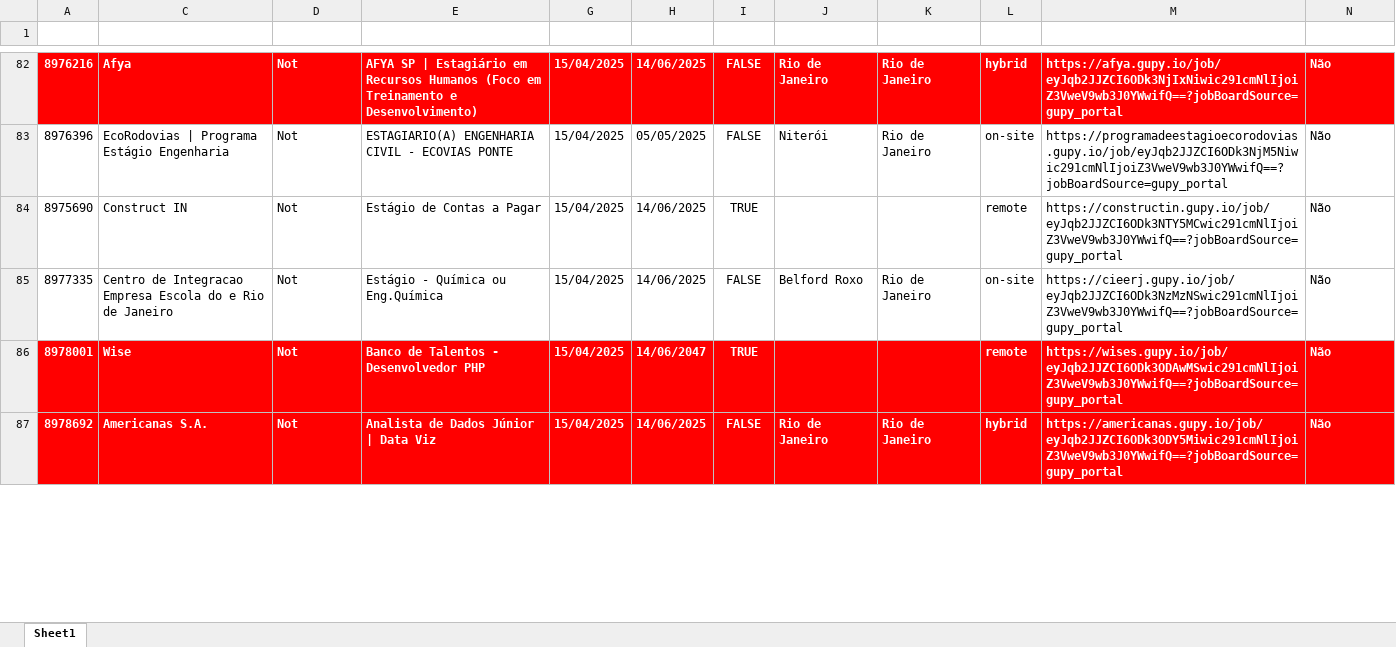
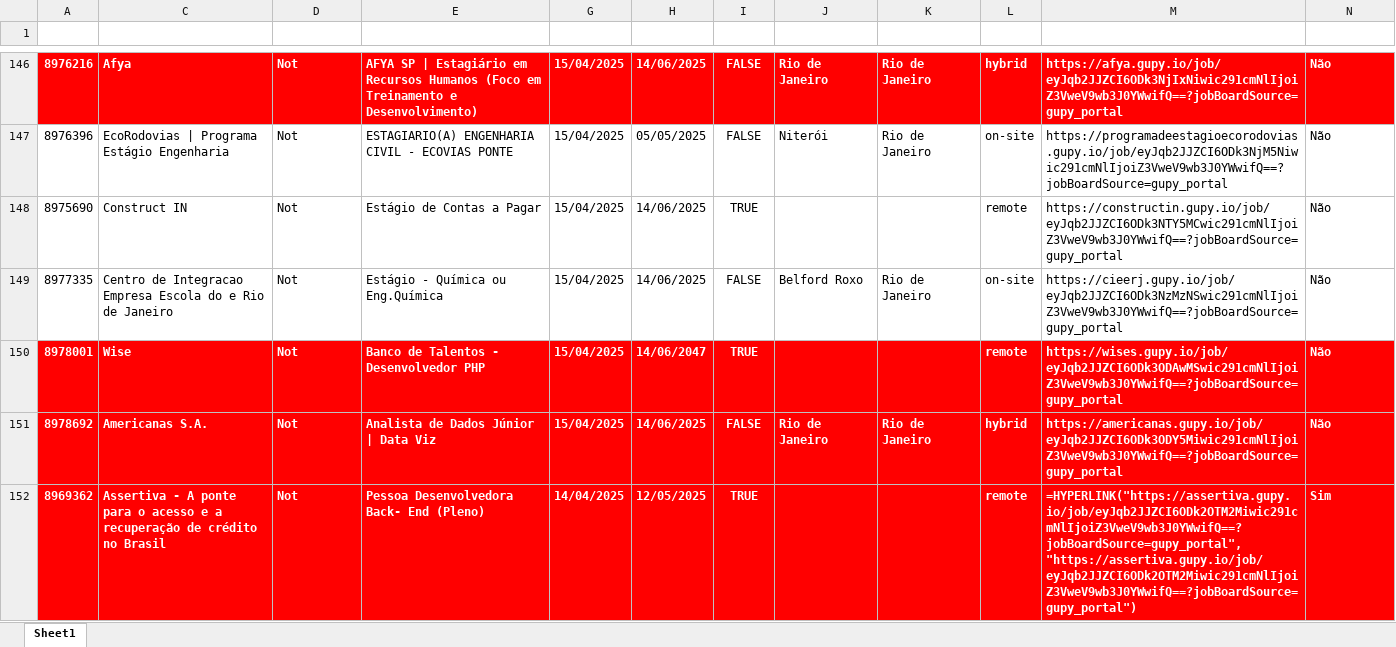
Before and after one commit to gpereira86/gupy_vagas_req_http, an Excel workbook: vagas.xlsx, sheet Sheet1, drawn as a sheet; only a part is shown, gaps mark what is left out; values as stored, in another font and other column widths than the file's, no borders; formulas without a stored value are shown as written; the diff covers the shown part only; the diff names each change by its address in the sheet, - before the commit and + after, or states it on an @@ line.

```diff
--- a/vagas.xlsx (sheet Sheet1)
+++ b/vagas.xlsx (sheet Sheet1)
+row 152: 8969362 | Assertiva - A ponte para o acesso e a recuperação de crédito no Brasil | Not | Pessoa Desenvolvedora Back- End (Pleno) | 14/04/2025 | 12/05/2025 | TRUE |  |  | remote | =HYPERLINK("https://assertiva.gupy.io/job/eyJqb2JJZCI6ODk2OTM2Miwic291cmNlIjoiZ3VweV9wb3J0YWwifQ==?jobBoardSource=gupy_portal", "https://assertiva.gupy.io/job/eyJqb2JJZCI6ODk2OTM2Miwic291cmNlIjoiZ3VweV9wb3J0YWwifQ==?jobBoardSource=gupy_portal") | Sim
```
Also changed, not shown: 68 added rows and 30 edited cells elsewhere in this sheet, hidden cells, 1 other file.
